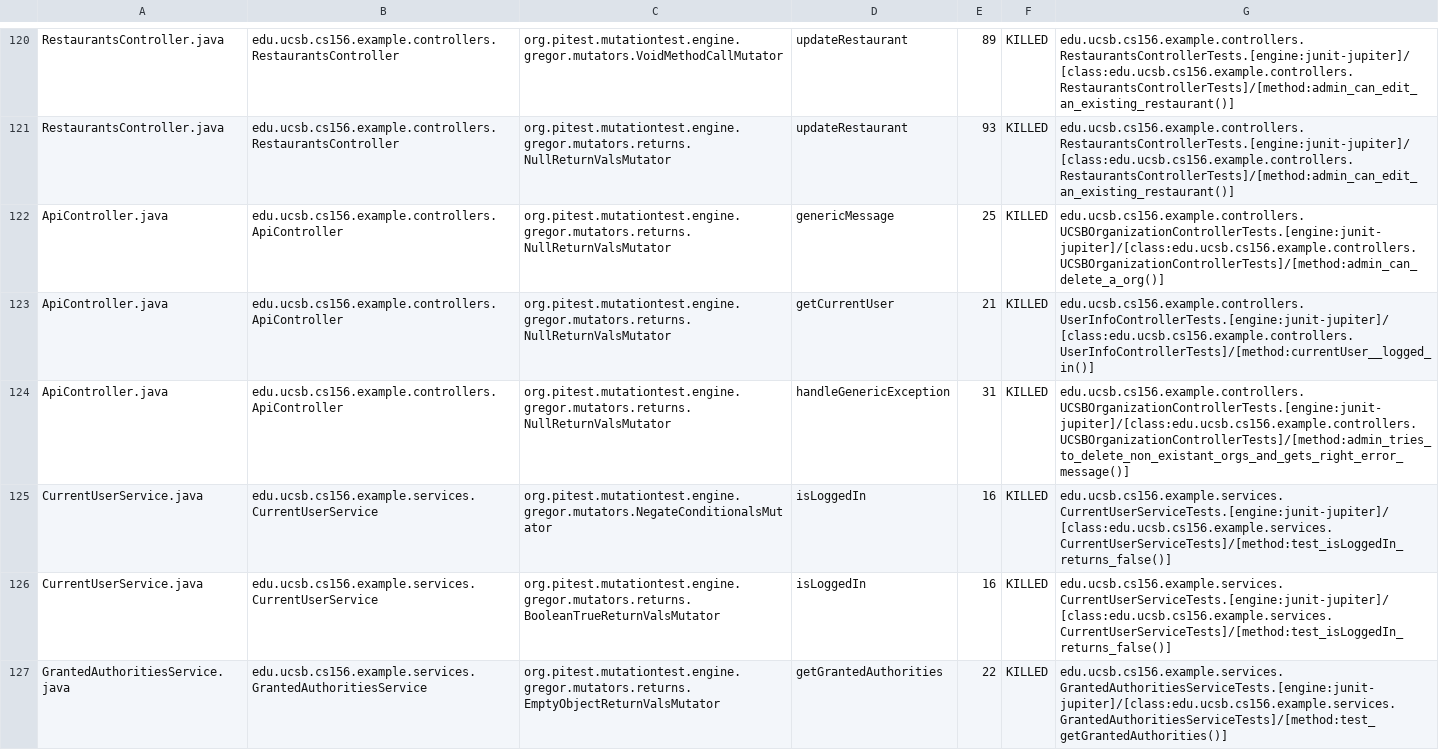
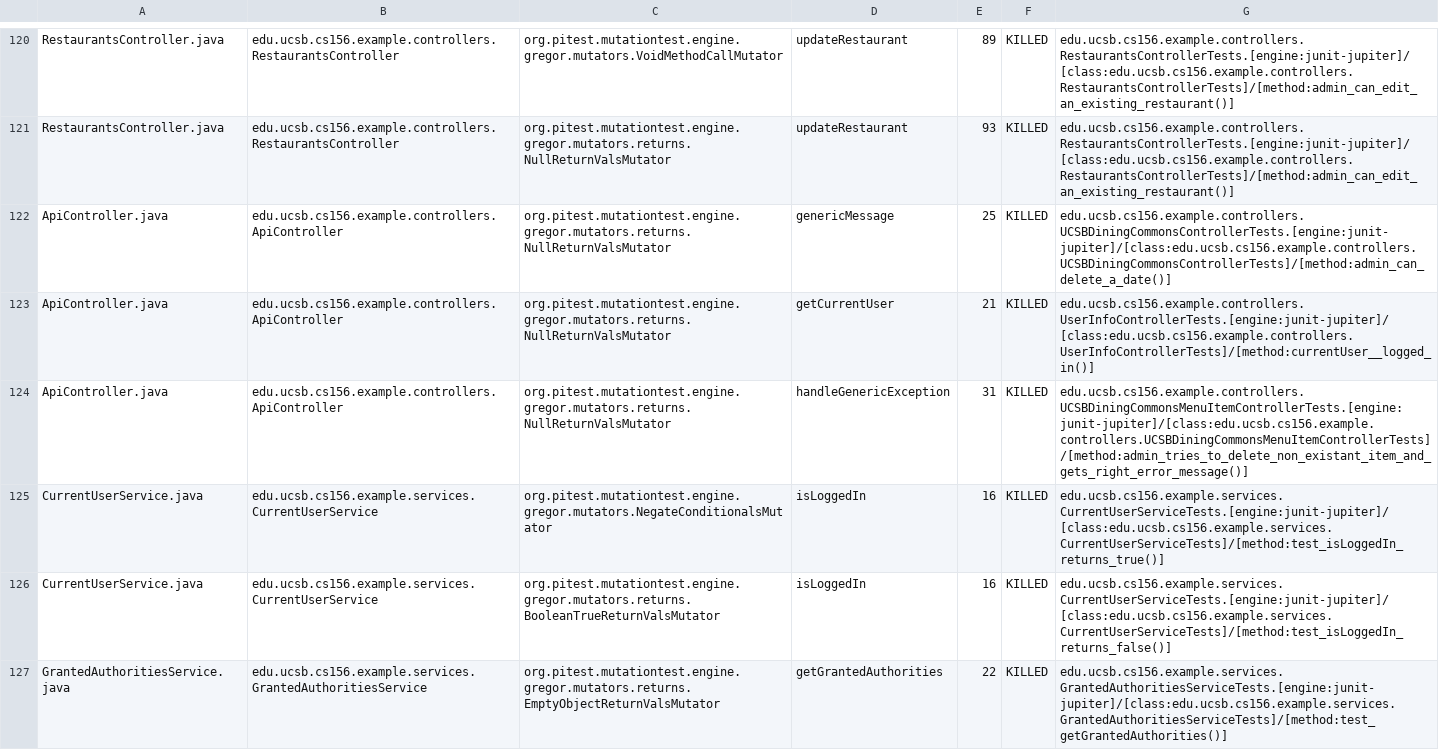
Before and after one commit to ucsb-cs156-m23/team03-m23-10am-2, a CSV file: prs/61/pitest/mutations.csv, drawn as a sheet; only a part is shown, gaps mark what is left out.

Commit message:
Deploying to gh-pages from @ ucsb-cs156-m23/team03-m23-10am-2@858019cb1a0d40eb440a1d71eed65a2327de5881 🚀

```diff
--- a/prs/61/pitest/mutations.csv
+++ b/prs/61/pitest/mutations.csv
@@ -121,6 +121,6 @@ RestaurantsController.java,edu.ucsb.cs156.example.controllers.RestaurantsControl
 RestaurantsController.java,edu.ucsb.cs156.example.controllers.RestaurantsController,org.pitest.mutationtest.engine.gregor.mutators.returns.NullReturnValsMutator,updateRestaurant,93,KILLED,edu.ucsb.cs156.example.controllers.RestaurantsControllerTests.[engine:junit-jupiter]/[class:edu.ucsb.cs156.example.controllers.RestaurantsControllerTests]/[method:admin_can_edit_an_existing_restaurant()]
-ApiController.java,edu.ucsb.cs156.example.controllers.ApiController,org.pitest.mutationtest.engine.gregor.mutators.returns.NullReturnValsMutator,genericMessage,25,KILLED,edu.ucsb.cs156.example.controllers.UCSBOrganizationControllerTests.[engine:junit-jupiter]/[class:edu.ucsb.cs156.example.controllers.UCSBOrganizationControllerTests]/[method:admin_can_delete_a_org()]
+ApiController.java,edu.ucsb.cs156.example.controllers.ApiController,org.pitest.mutationtest.engine.gregor.mutators.returns.NullReturnValsMutator,genericMessage,25,KILLED,edu.ucsb.cs156.example.controllers.UCSBDiningCommonsControllerTests.[engine:junit-jupiter]/[class:edu.ucsb.cs156.example.controllers.UCSBDiningCommonsControllerTests]/[method:admin_can_delete_a_date()]
 ApiController.java,edu.ucsb.cs156.example.controllers.ApiController,org.pitest.mutationtest.engine.gregor.mutators.returns.NullReturnValsMutator,getCurrentUser,21,KILLED,edu.ucsb.cs156.example.controllers.UserInfoControllerTests.[engine:junit-jupiter]/[class:edu.ucsb.cs156.example.controllers.UserInfoControllerTests]/[method:currentUser__logged_in()]
-ApiController.java,edu.ucsb.cs156.example.controllers.ApiController,org.pitest.mutationtest.engine.gregor.mutators.returns.NullReturnValsMutator,handleGenericException,31,KILLED,edu.ucsb.cs156.example.controllers.UCSBOrganizationControllerTests.[engine:junit-jupiter]/[class:edu.ucsb.cs156.example.controllers.UCSBOrganizationControllerTests]/[method:admin_tries_to_delete_non_existant_orgs_and_gets_right_error_message()]
-CurrentUserService.java,edu.ucsb.cs156.example.services.CurrentUserService,org.pitest.mutationtest.engine.gregor.mutators.NegateConditionalsMutator,isLoggedIn,16,KILLED,edu.ucsb.cs156.example.services.CurrentUserServiceTests.[engine:junit-jupiter]/[class:edu.ucsb.cs156.example.services.CurrentUserServiceTests]/[method:test_isLoggedIn_returns_false()]
+ApiController.java,edu.ucsb.cs156.example.controllers.ApiController,org.pitest.mutationtest.engine.gregor.mutators.returns.NullReturnValsMutator,handleGenericException,31,KILLED,edu.ucsb.cs156.example.controllers.UCSBDiningCommonsMenuItemControllerTests.[engine:junit-jupiter]/[class:edu.ucsb.cs156.example.controllers.UCSBDiningCommonsMenuItemControllerTests]/[method:admin_tries_to_delete_non_existant_item_and_gets_right_error_message()]
+CurrentUserService.java,edu.ucsb.cs156.example.services.CurrentUserService,org.pitest.mutationtest.engine.gregor.mutators.NegateConditionalsMutator,isLoggedIn,16,KILLED,edu.ucsb.cs156.example.services.CurrentUserServiceTests.[engine:junit-jupiter]/[class:edu.ucsb.cs156.example.services.CurrentUserServiceTests]/[method:test_isLoggedIn_returns_true()]
 CurrentUserService.java,edu.ucsb.cs156.example.services.CurrentUserService,org.pitest.mutationtest.engine.gregor.mutators.returns.BooleanTrueReturnValsMutator,isLoggedIn,16,KILLED,edu.ucsb.cs156.example.services.CurrentUserServiceTests.[engine:junit-jupiter]/[class:edu.ucsb.cs156.example.services.CurrentUserServiceTests]/[method:test_isLoggedIn_returns_false()]
```
Also changed, not shown: 16 other files.
